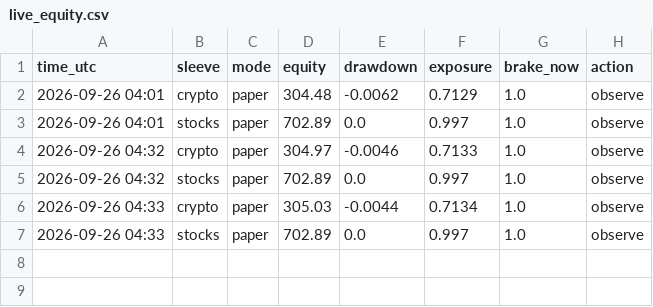
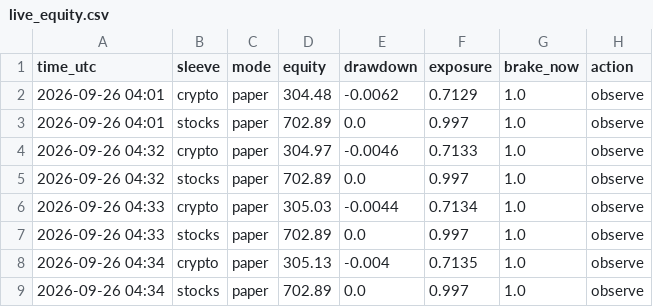
Before and after one commit to MarioB19/trading-lab, a CSV file: state/live_equity.csv, drawn as a sheet.

```diff
--- a/state/live_equity.csv
+++ b/state/live_equity.csv
@@ -7 +7,3 @@ time_utc,sleeve,mode,equity,drawdown,exposure,brake_now,action
 2026-09-26 04:33,stocks,paper,702.89,0.0,0.997,1.0,observe
+2026-09-26 04:34,crypto,paper,305.13,-0.004,0.7135,1.0,observe
+2026-09-26 04:34,stocks,paper,702.89,0.0,0.997,1.0,observe
```
Also changed, not shown: 1 other file.
